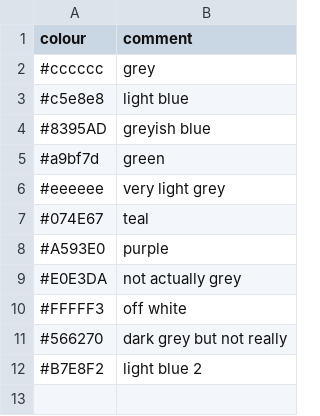
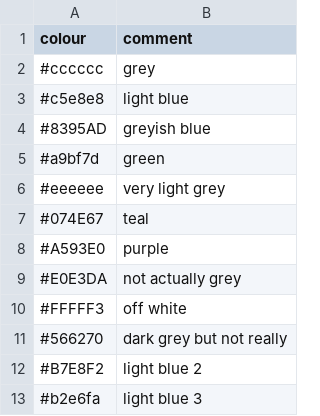
Before and after one commit to sarah37/colourlibrary, a CSV file: colours.csv, drawn as a sheet; the diff names each change by its address in the sheet, - before the commit and + after, or states it on an @@ line.

Commit message:
Update colours.csv

```diff
--- a/colours.csv
+++ b/colours.csv
+row 13: #b2e6fa | light blue 3
```
